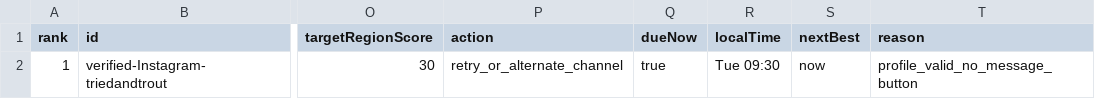
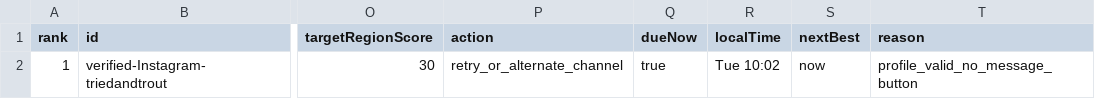
Before and after one commit to Leo-131/1, a CSV file: outreach-dashboard/github-sync/daily-queue.csv, drawn as a sheet; only a part is shown, gaps mark what is left out; the diff names each change by its address in the sheet, - before the commit and + after, or states it on an @@ line.

Commit message:
sync: local outreach data 2026-06-30

```diff
--- a/outreach-dashboard/github-sync/daily-queue.csv
+++ b/outreach-dashboard/github-sync/daily-queue.csv
-R2 (localTime): Tue 09:30
+R2 (localTime): Tue 10:02
```
Also changed, not shown: 20 other files.
